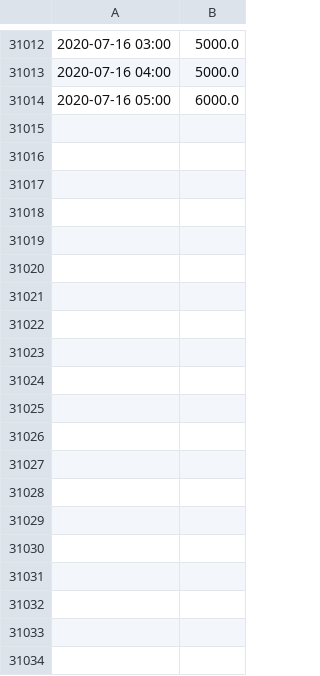
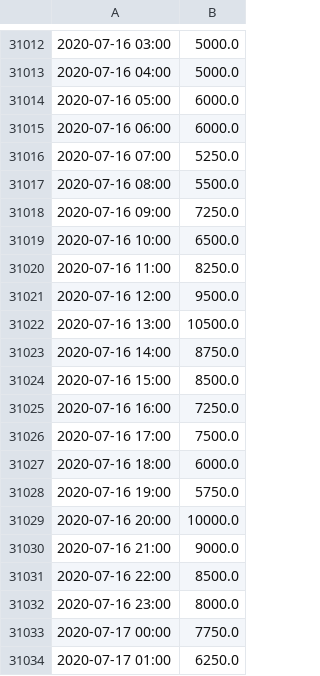
Before and after one commit to mshagirov/datathon2020, a CSV file: P003/datasets/energy-ile-de-france.csv, drawn as a sheet; only a part is shown, gaps mark what is left out; the diff covers the shown part only.

```diff
--- a/P003/datasets/energy-ile-de-france.csv
+++ b/P003/datasets/energy-ile-de-france.csv
@@ -31014 +31014,21 @@
 2020-07-16 05:00,6000.0
+2020-07-16 06:00,6000.0
+2020-07-16 07:00,5250.0
+2020-07-16 08:00,5500.0
+2020-07-16 09:00,7250.0
+2020-07-16 10:00,6500.0
+2020-07-16 11:00,8250.0
+2020-07-16 12:00,9500.0
+2020-07-16 13:00,10500.0
+2020-07-16 14:00,8750.0
+2020-07-16 15:00,8500.0
+2020-07-16 16:00,7250.0
+2020-07-16 17:00,7500.0
+2020-07-16 18:00,6000.0
+2020-07-16 19:00,5750.0
+2020-07-16 20:00,10000.0
+2020-07-16 21:00,9000.0
+2020-07-16 22:00,8500.0
+2020-07-16 23:00,8000.0
+2020-07-17 00:00,7750.0
+2020-07-17 01:00,6250.0
```
Also changed, not shown: 80 added rows elsewhere in this file, P003/datasets/model2/arville-b.csv, P003/datasets/model2/boissy-la-riviere-b.csv, 26 other files.
